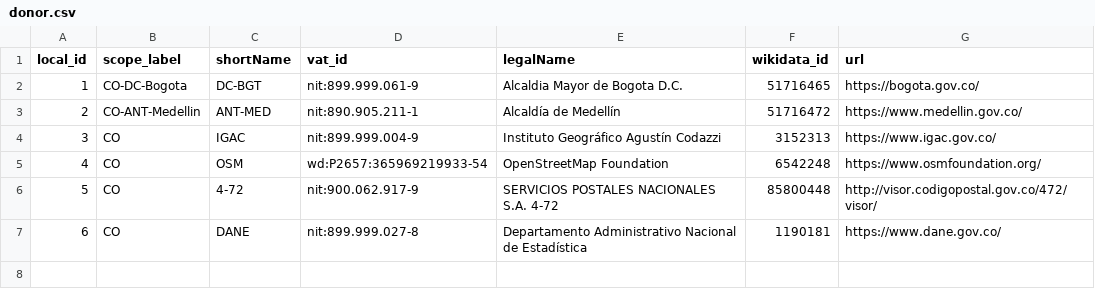
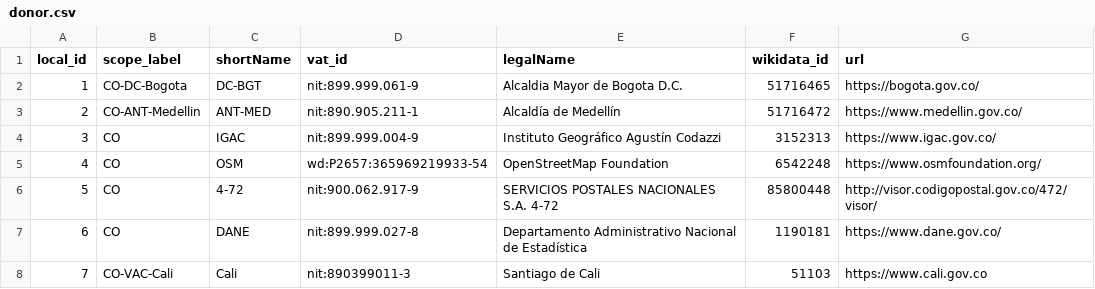
Before and after one commit to digital-guard/preserv-CO, a CSV file: data/donor.csv, drawn as a sheet.

Commit message:
Update donor.csv

```diff
--- a/data/donor.csv
+++ b/data/donor.csv
@@ -7 +7,2 @@ local_id,scope_label,shortName,vat_id,legalName,wikidata_id,url
 6,CO,DANE,nit:899.999.027-8,Departamento Administrativo Nacional de Estadística,1190181,https://www.dane.gov.co/
+7,CO-VAC-Cali,Cali,nit:890399011-3,Santiago de Cali,51103,https://www.cali.gov.co
```
